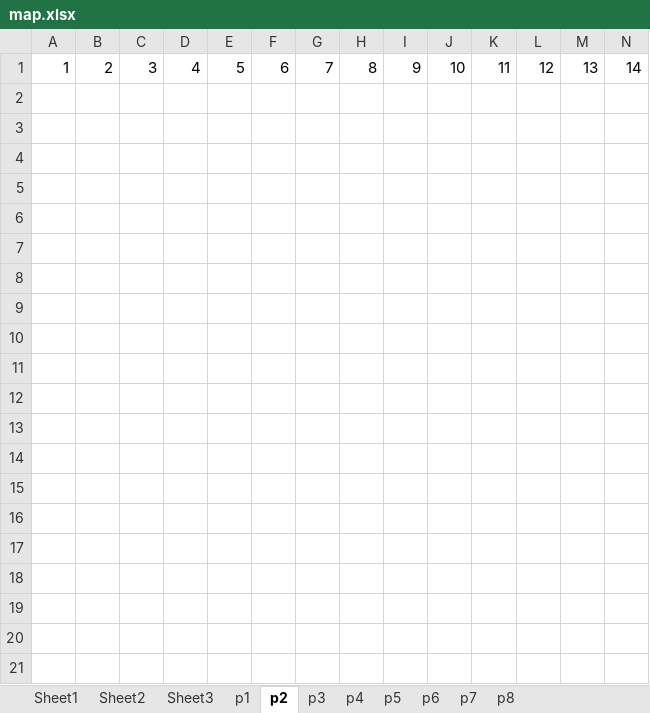
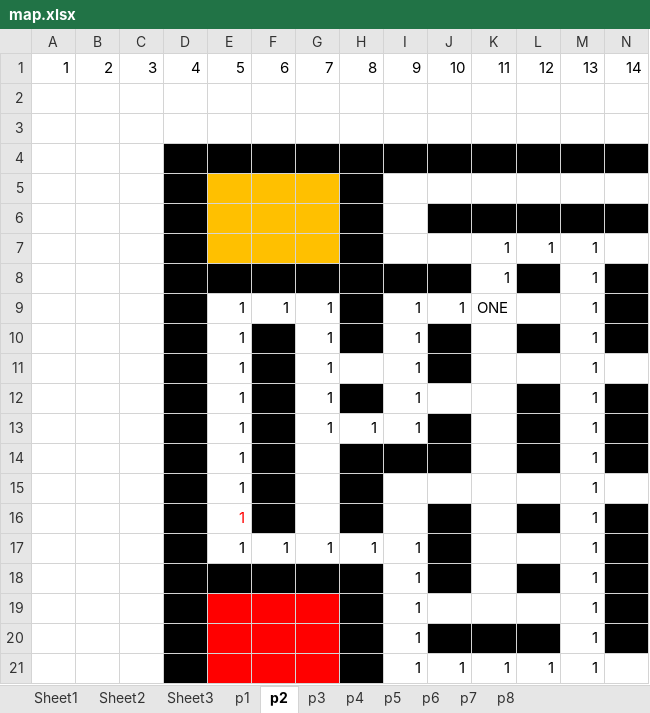
Before and after one commit to mathewjose47/DoOrDie, an Excel workbook: map.xlsx, sheet p2, drawn as a sheet; only a part is shown; values as stored, in another font and other column widths than the file's, no borders; rows hold the shown columns only; the diff names each change by its address in the sheet, - before the commit and + after, or states it on an @@ line.

```diff
--- a/map.xlsx (sheet p2)
+++ b/map.xlsx (sheet p2)
+row 2: (empty)
+row 3: (empty)
+row 4: (empty)
+row 5: (empty)
+row 6: (empty)
+row 7:  |  |  |  |  |  |  |  |  |  | 1 | 1 | 1
+row 8:  |  |  |  |  |  |  |  |  |  | 1 |  | 1 | 1
+row 9:  |  |  |  | 1 | 1 | 1 |  | 1 | 1 | ONE |  | 1
+row 10:  |  |  | 1 | 1 |  | 1 |  | 1 |  |  |  | 1
+row 11:  |  |  | 1 | 1 |  | 1 |  | 1 |  |  |  | 1
+row 12:  |  |  | 1 | 1 |  | 1 |  | 1 |  |  |  | 1
+row 13:  |  |  | 1 | 1 |  | 1 | 1 | 1 |  |  |  | 1
+row 14:  |  |  | 1 | 1 |  |  |  |  |  |  |  | 1
+row 15:  |  |  |  | 1 |  |  |  |  |  |  |  | 1
+row 16:  |  |  |  | 1 |  |  |  |  |  |  |  | 1
+row 17:  |  |  |  | 1 | 1 | 1 | 1 | 1 |  |  |  | 1
+row 18:  |  |  |  |  |  |  |  | 1 |  |  |  | 1
+row 19:  |  |  |  |  |  |  |  | 1 |  |  |  | 1
+row 20:  |  |  |  |  |  |  |  | 1 |  |  |  | 1
+row 21:  |  |  |  |  |  |  |  | 1 | 1 | 1 | 1 | 1
```
Also changed, not shown: sheet p3, sheet p4.
